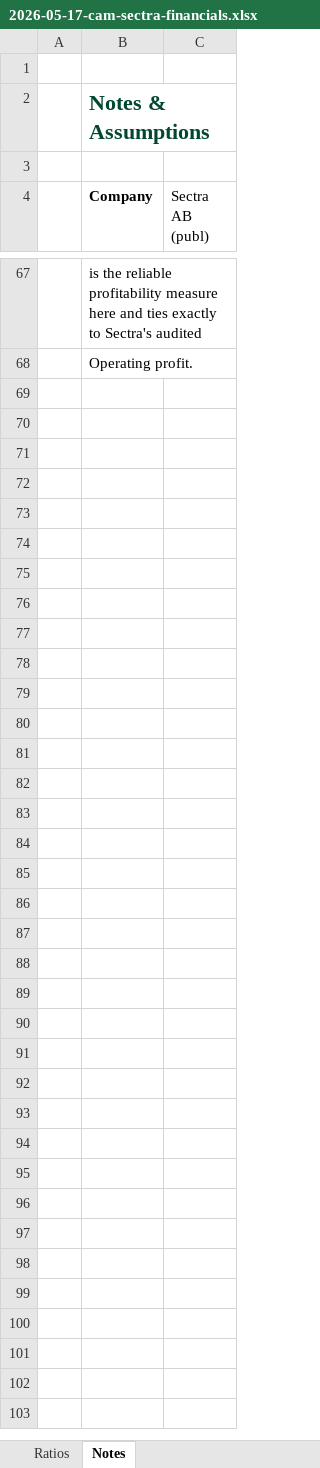
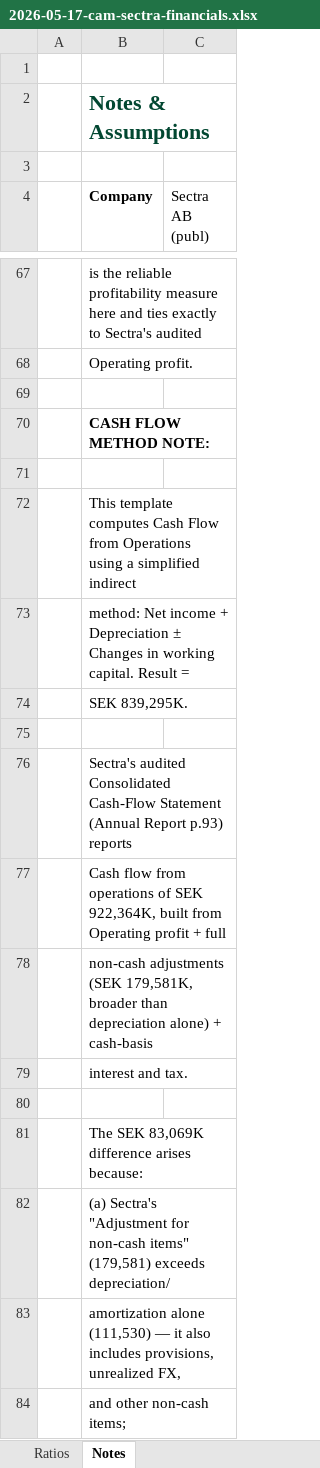
Before and after one commit to hiencam-V33/Corporate-Finance, an Excel workbook: models/builds/2026-05-17-cam-sectra-financials.xlsx, sheet Notes, drawn as a sheet; only a part is shown, gaps mark what is left out; values as stored, in another font and other column widths than the file's, no borders; the diff covers the shown part only; the diff names each change by its address in the sheet, - before the commit and + after, or states it on an @@ line.

Commit message:
Update 2026-05-17-cam-sectra-financials.xlsx
Revise "SEK millions" to "SEK thousand" in headers of each sheets, adding some important notes for cash flow method, dividend in NOTES sheet.

```diff
--- a/models/builds/2026-05-17-cam-sectra-financials.xlsx (sheet Notes)
+++ b/models/builds/2026-05-17-cam-sectra-financials.xlsx (sheet Notes)
+row 69: (empty)
+row 70:  | CASH FLOW METHOD NOTE:
+row 71: (empty)
+row 72:  | This template computes Cash Flow from Operations using a simplified indirect
+row 73:  | method: Net income + Depreciation ± Changes in working capital. Result =
+row 74:  | SEK 839,295K.
+row 75: (empty)
+row 76:  | Sectra's audited Consolidated Cash-Flow Statement (Annual Report p.93) reports
+row 77:  | Cash flow from operations of SEK 922,364K, built from Operating profit + full
+row 78:  | non-cash adjustments (SEK 179,581K, broader than depreciation alone) + cash-basis
+row 79:  | interest and tax.
+row 80: (empty)
+row 81:  | The SEK 83,069K difference arises because:
+row 82:  | (a) Sectra's "Adjustment for non-cash items" (179,581) exceeds depreciation/
+row 83:  | amortization alone (111,530) — it also includes provisions, unrealized FX,
+row 84:  | and other non-cash items;
```
Also changed, not shown: 21 added rows elsewhere in this sheet, sheet Income Statement, sheet Cash Flow Statement, sheet Balance Sheet.
